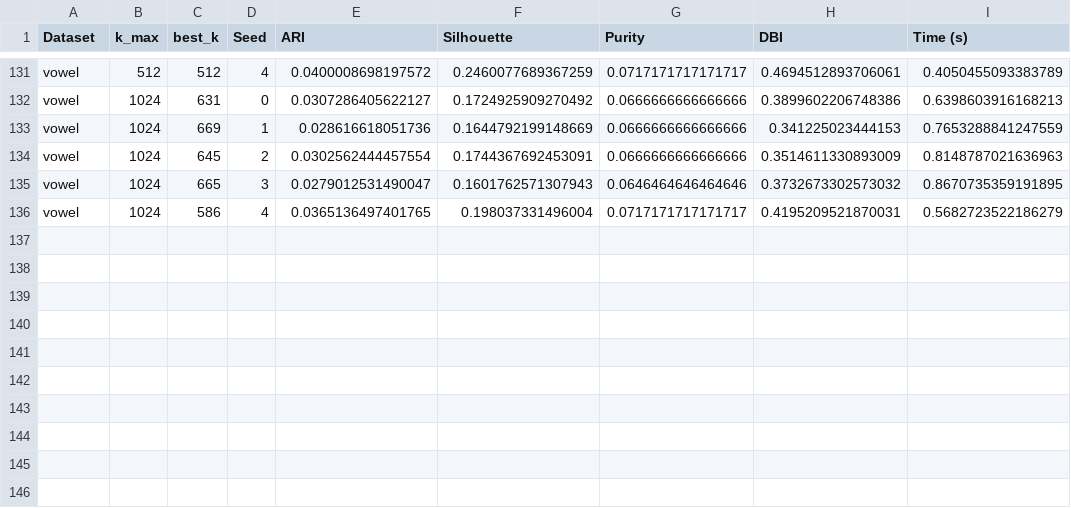
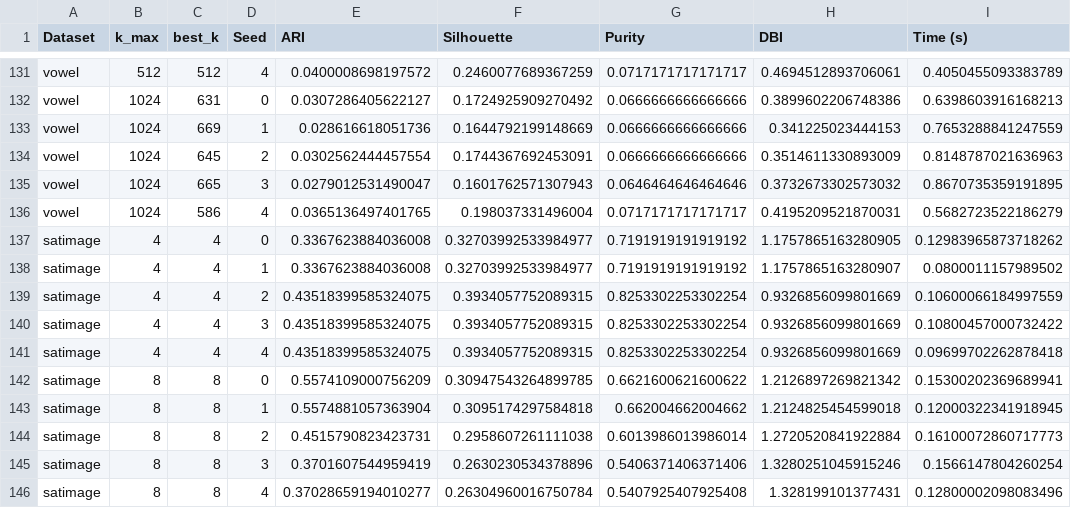
Before and after one commit to Gonsa02/IML, a CSV file: Work3/results/xmeans_results.csv, drawn as a sheet; only a part is shown, gaps mark what is left out; the diff names each change by its address in the sheet, - before the commit and + after, or states it on an @@ line.

```diff
--- a/Work3/results/xmeans_results.csv
+++ b/Work3/results/xmeans_results.csv
+row 137: satimage | 4 | 4 | 0 | 0.3367623884036008 | 0.32703992533984977 | 0.7191919191919192 | 1.1757865163280905 | 0.12983965873718262
+row 138: satimage | 4 | 4 | 1 | 0.3367623884036008 | 0.32703992533984977 | 0.7191919191919192 | 1.1757865163280907 | 0.0800011157989502
+row 139: satimage | 4 | 4 | 2 | 0.43518399585324075 | 0.3934057752089315 | 0.8253302253302254 | 0.9326856099801669 | 0.10600066184997559
+row 140: satimage | 4 | 4 | 3 | 0.43518399585324075 | 0.3934057752089315 | 0.8253302253302254 | 0.9326856099801669 | 0.10800457000732422
+row 141: satimage | 4 | 4 | 4 | 0.43518399585324075 | 0.3934057752089315 | 0.8253302253302254 | 0.9326856099801669 | 0.09699702262878418
+row 142: satimage | 8 | 8 | 0 | 0.5574109000756209 | 0.30947543264899785 | 0.6621600621600622 | 1.2126897269821342 | 0.15300202369689941
+row 143: satimage | 8 | 8 | 1 | 0.5574881057363904 | 0.3095174297584818 | 0.662004662004662 | 1.2124825454599018 | 0.12000322341918945
+row 144: satimage | 8 | 8 | 2 | 0.4515790823423731 | 0.2958607261111038 | 0.6013986013986014 | 1.2720520841922884 | 0.16100072860717773
+row 145: satimage | 8 | 8 | 3 | 0.3701607544959419 | 0.2630230534378896 | 0.5406371406371406 | 1.3280251045915246 | 0.1566147804260254
+row 146: satimage | 8 | 8 | 4 | 0.37028659194010277 | 0.26304960016750784 | 0.5407925407925408 | 1.328199101377431 | 0.12800002098083496
```
Also changed, not shown: Work3/results/kmeans_results.csv, 19 other files.
